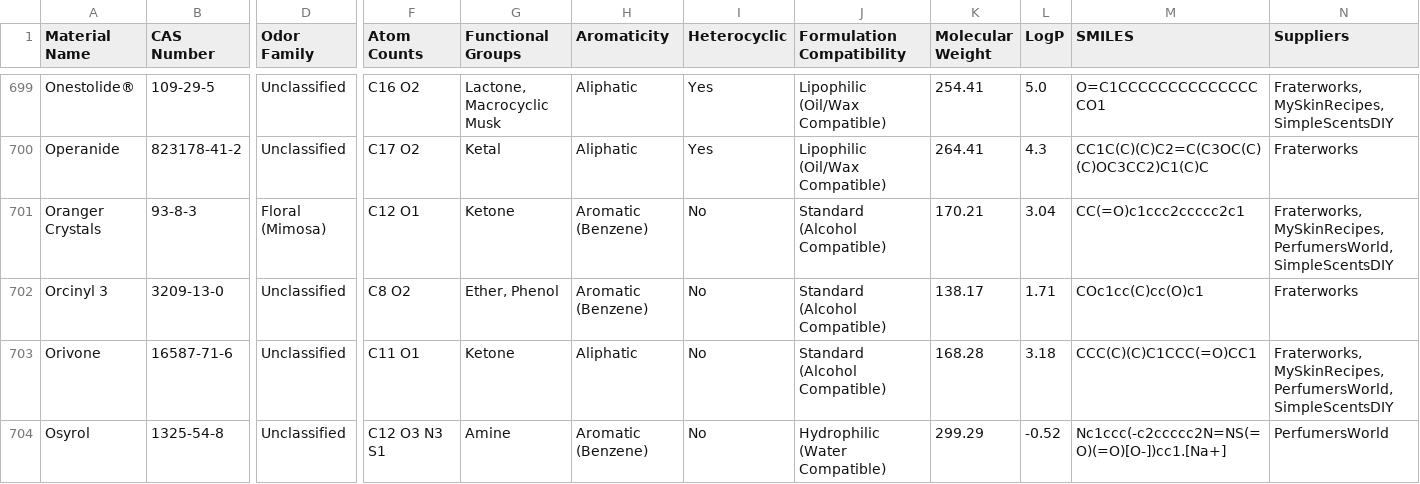
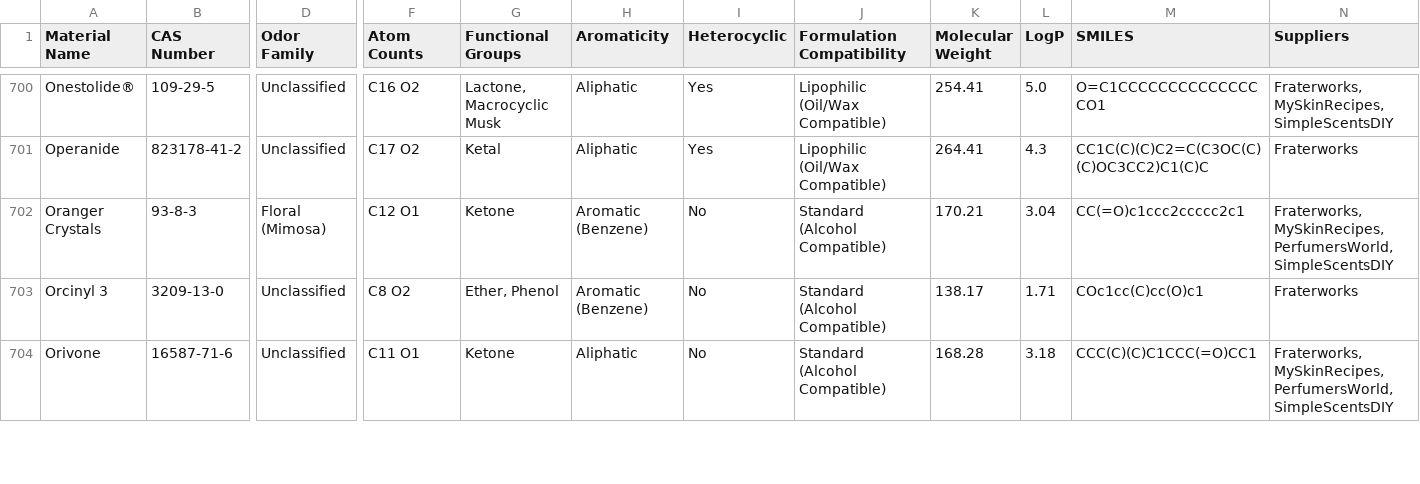
Before and after one commit to kijjaz/perfumery-chemical-visualizer, a CSV file: Student_Organ_Chemical_Features.csv, drawn as a sheet; only a part is shown, gaps mark what is left out; removed rows and columns are numbered as before the commit, all else as after; rows hold the shown columns only; the diff covers the shown part only; the diff names each change by its address in the sheet, - before the commit and + after, or states it on an @@ line.

```diff
--- a/Student_Organ_Chemical_Features.csv
+++ b/Student_Organ_Chemical_Features.csv
-row 704: Osyrol | 1325-54-8 | Unclassified | C12 O3 N3 S1 | Amine | Aromatic (Benzene) | No | Hydrophilic (Water Compatible) | 299.29 | -0.52 | Nc1ccc(-c2ccccc2N=NS(=O)(=O)[O-])cc1.[Na+] | PerfumersWorld
```
Also changed, not shown: 1 added row, 4 removed rows and 40 edited cells elsewhere in this file, Student_Organ_Database.csv, 2 other files.
